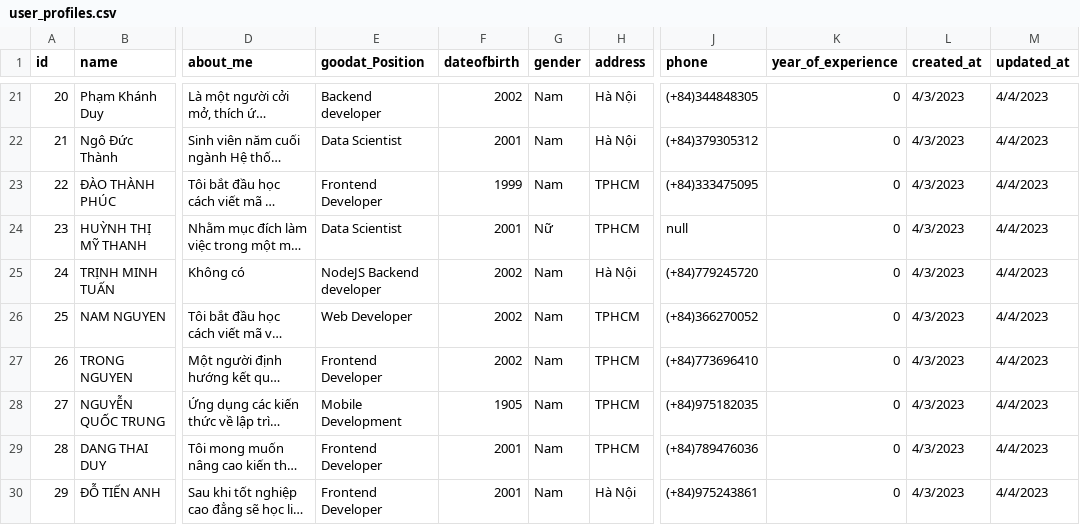
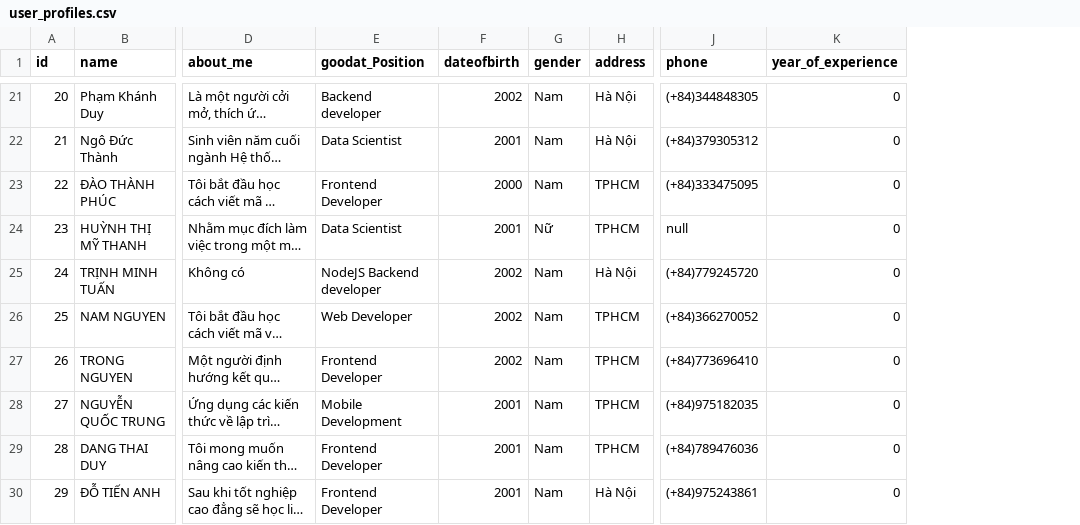
Before and after one commit to bao8816/job-recommendation-backend, a CSV file: database/seeding_data/user_profiles.csv, drawn as a sheet; only a part is shown, gaps mark what is left out; long unchanged cells end in …; the diff covers the shown part only; the diff names each change by its address in the sheet, - before the commit and + after, or states it on an @@ line.

```diff
--- a/database/seeding_data/user_profiles.csv
+++ b/database/seeding_data/user_profiles.csv
-column L (created_at), rows 21-30: all 4/3/2023
-column M (updated_at), rows 21-30: all 4/4/2023
-F23 (dateofbirth): 1999
+F23 (dateofbirth): 2000
-F28 (dateofbirth): 1905
+F28 (dateofbirth): 2001
```
Also changed, not shown: 7 edited cells elsewhere in this file, database/seeding_data/user_achievements.csv, database/seeding_data/user_experiences.csv, 8 other files.
